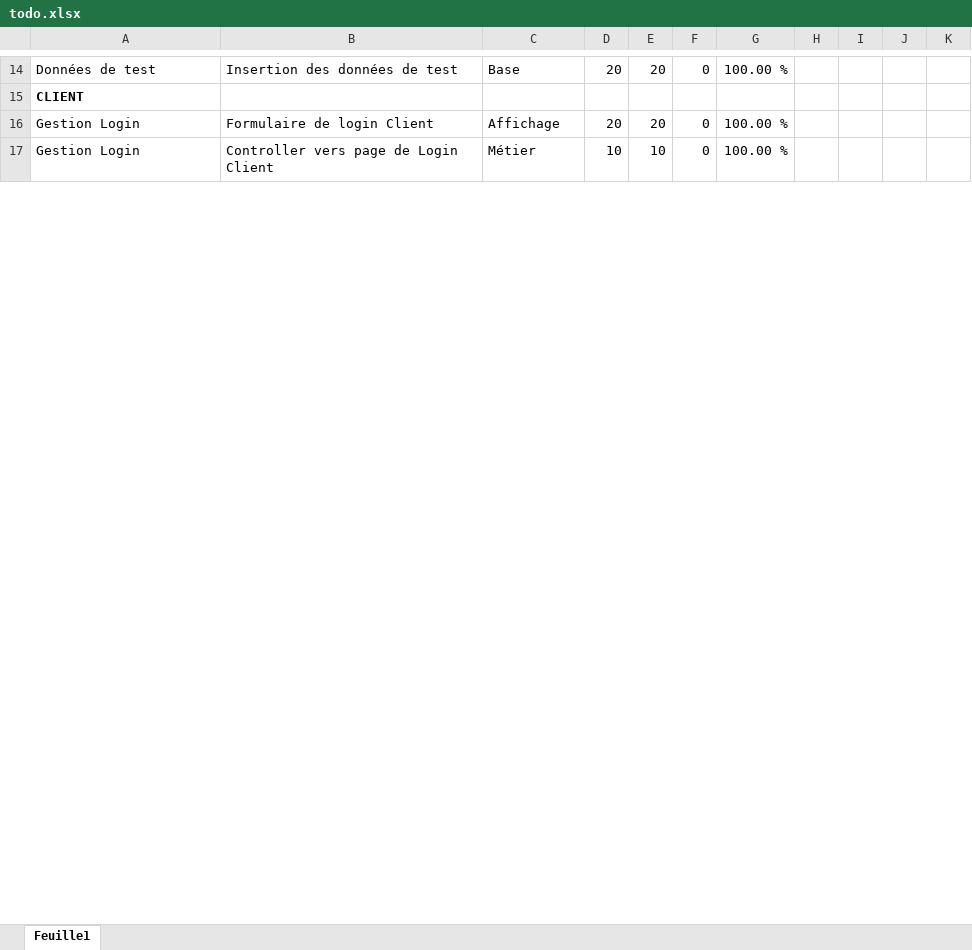
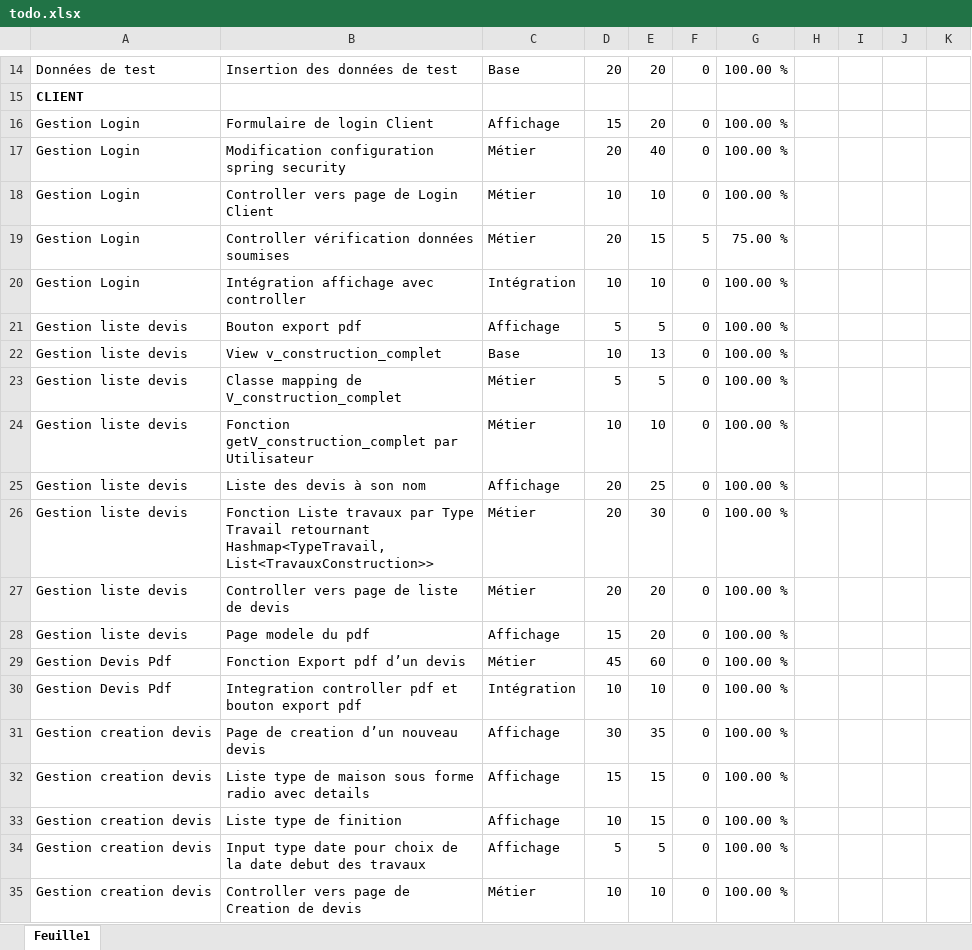
Before and after one commit to ToavinaGitHub/Eval1, an Excel workbook: todo.xlsx, sheet Feuille1, drawn as a sheet; only a part is shown, gaps mark what is left out; values as stored, in another font and other column widths than the file's, no borders; the diff covers the shown part only; the diff names each change by its address in the sheet, - before the commit and + after, or states it on an @@ line.

```diff
--- a/todo.xlsx (sheet Feuille1)
+++ b/todo.xlsx (sheet Feuille1)
-D16: 20
+D16: 15
+row 17: Gestion Login | Modification configuration spring security | Métier | 20 | 40 | 0 | 100.00 %
+row 19: Gestion Login | Controller vérification données soumises | Métier | 20 | 15 | 5 | 75.00 %
+row 20: Gestion Login | Intégration affichage avec controller | Intégration | 10 | 10 | 0 | 100.00 %
+row 21: Gestion liste devis | Bouton export pdf | Affichage | 5 | 5 | 0 | 100.00 %
+row 22: Gestion liste devis | View v_construction_complet | Base | 10 | 13 | 0 | 100.00 %
+row 23: Gestion liste devis | Classe mapping de V_construction_complet | Métier | 5 | 5 | 0 | 100.00 %
+row 24: Gestion liste devis | Fonction getV_construction_complet par Utilisateur | Métier | 10 | 10 | 0 | 100.00 %
+row 25: Gestion liste devis | Liste des devis à son nom | Affichage | 20 | 25 | 0 | 100.00 %
+row 26: Gestion liste devis | Fonction Liste travaux par Type Travail retournant Hashmap<TypeTravail,List<TravauxConstruction>> | Métier | 20 | 30 | 0 | 100.00 %
+row 27: Gestion liste devis | Controller vers page de liste de devis | Métier | 20 | 20 | 0 | 100.00 %
+row 28: Gestion liste devis | Page modele du pdf | Affichage | 15 | 20 | 0 | 100.00 %
+row 29: Gestion Devis Pdf | Fonction Export pdf d’un devis | Métier | 45 | 60 | 0 | 100.00 %
+row 30: Gestion Devis Pdf | Integration controller pdf et bouton export pdf | Intégration | 10 | 10 | 0 | 100.00 %
+row 31: Gestion creation devis | Page de creation d’un nouveau devis | Affichage | 30 | 35 | 0 | 100.00 %
+row 32: Gestion creation devis | Liste type de maison sous forme radio avec details | Affichage | 15 | 15 | 0 | 100.00 %
+row 33: Gestion creation devis | Liste type de finition | Affichage | 10 | 15 | 0 | 100.00 %
+row 34: Gestion creation devis | Input type date pour choix de la date debut des travaux | Affichage | 5 | 5 | 0 | 100.00 %
+row 35: Gestion creation devis | Controller vers page de Creation de devis | Métier | 10 | 10 | 0 | 100.00 %
```
Also changed, not shown: 36 added rows, 29 removed rows and 44 edited cells elsewhere in this sheet, formulas that keep their value, 31 other files.
